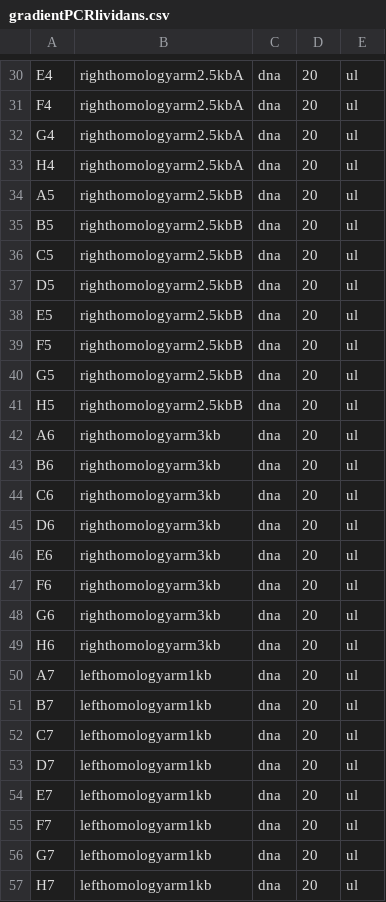
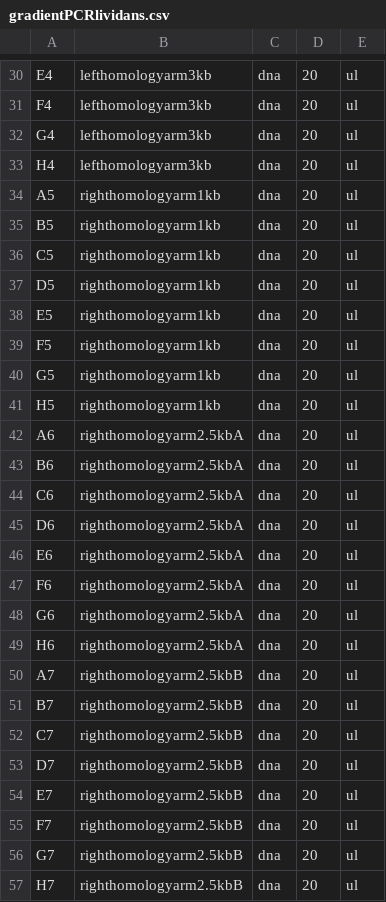
Before and after one commit to mohamedbana/antha, a CSV file: antha/examples/workflows/Aisha/step3_gradientPCR/gradientPCRlividans.csv, drawn as a sheet; only a part is shown, gaps mark what is left out; the diff covers the shown part only; the diff names each change by its address in the sheet, - before the commit and + after, or states it on an @@ line.

```diff
--- a/antha/examples/workflows/Aisha/step3_gradientPCR/gradientPCRlividans.csv
+++ b/antha/examples/workflows/Aisha/step3_gradientPCR/gradientPCRlividans.csv
-B30:B33: righthomologyarm2.5kbA
+B30:B33: lefthomologyarm3kb
-B34:B41: righthomologyarm2.5kbB
+B34:B41: righthomologyarm1kb
-B42:B49: righthomologyarm3kb
+B42:B49: righthomologyarm2.5kbA
-B50:B57: lefthomologyarm1kb
+B50:B57: righthomologyarm2.5kbB
```
Also changed, not shown: 36 edited cells elsewhere in this file, 4 other files.
